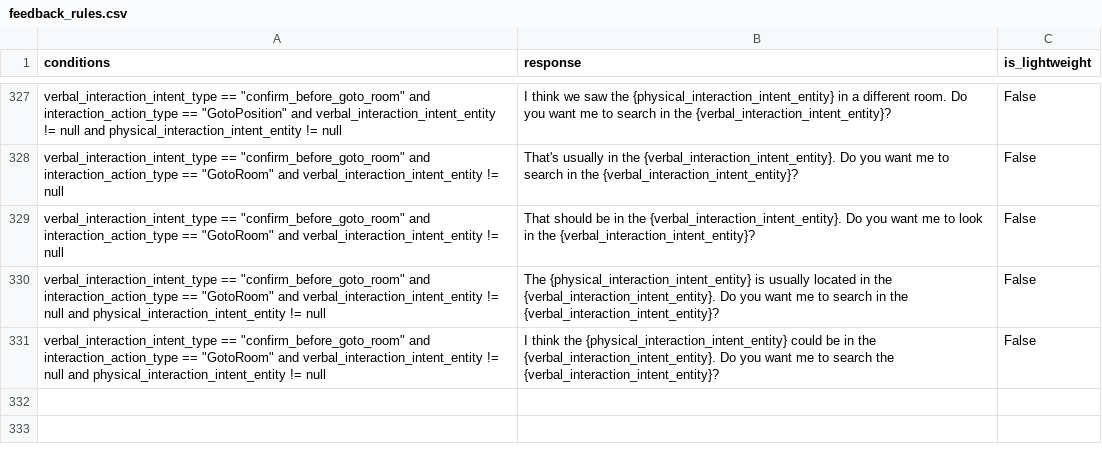
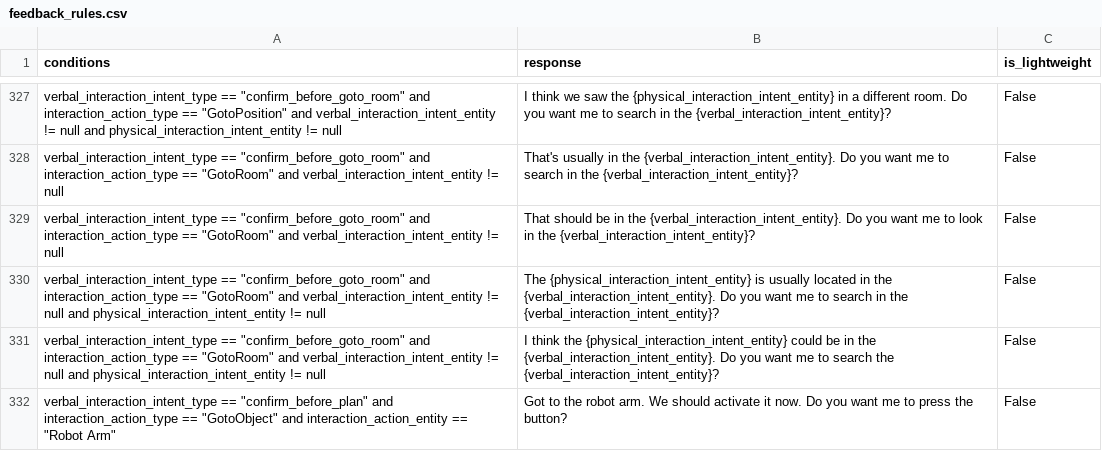
Before and after one commit to emma-heriot-watt/experience-hub, a CSV file: src/emma_experience_hub/constants/simbot/feedback_rules.csv, drawn as a sheet; only a part is shown, gaps mark what is left out; the diff names each change by its address in the sheet, - before the commit and + after, or states it on an @@ line.

Commit message:
feat: anticipator for robot arm (#438)
This makes sure that we prompt the user to toggle the button on the
robot arm.

---

- [ ] This PR **has** been tested in the staging environment.
- [ ] This PR altered the decision-making process of the bot and these
alterations have been included in the [Figma
diagram](https://www.figma.com/file/lHucvo4KDMaex98TfgYbNq/Agent-Decision-Making-Process-Implementation?node-id=0%3A1&t=mzKjVjRXdeBty4co-1).

```diff
--- a/src/emma_experience_hub/constants/simbot/feedback_rules.csv
+++ b/src/emma_experience_hub/constants/simbot/feedback_rules.csv
+row 332: verbal_interaction_intent_type == "confirm_before_plan" and interaction_action_type == "GotoObject" and interaction_action_entity == "Robot Arm" | Got to the robot arm. We should activate it now. Do you want me to press the button? | False
```
